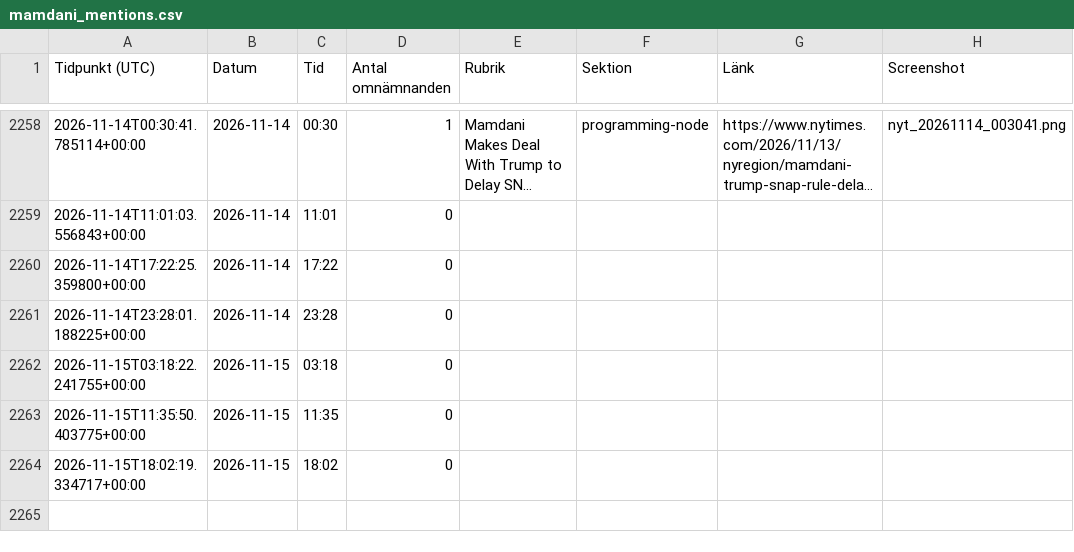
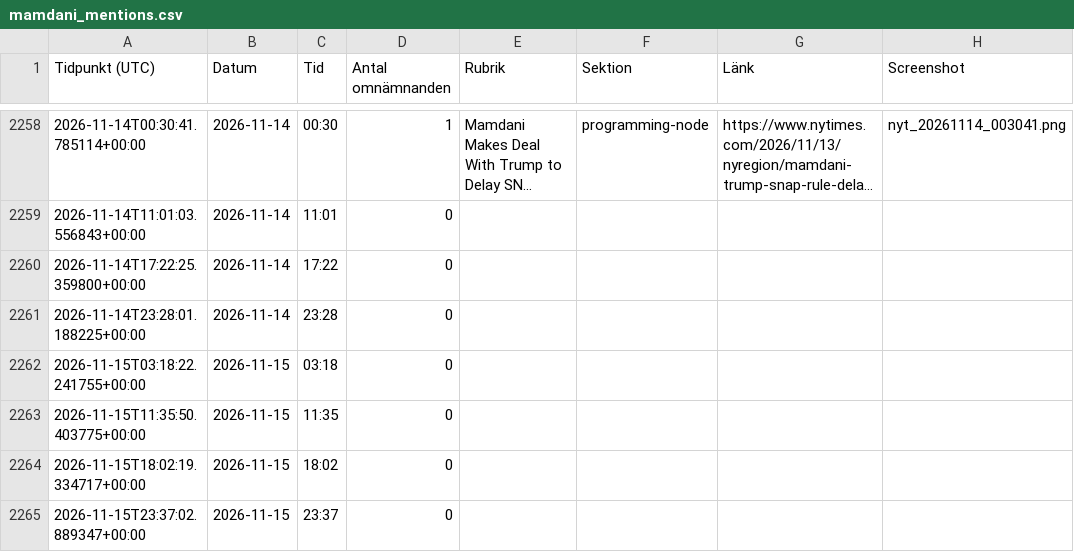
Before and after one commit to rikardlinde/nyt-mamdani-tracker, a CSV file: data/mamdani_mentions.csv, drawn as a sheet; only a part is shown, gaps mark what is left out; long unchanged cells end in …; the diff names each change by its address in the sheet, - before the commit and + after, or states it on an @@ line.

```diff
--- a/data/mamdani_mentions.csv
+++ b/data/mamdani_mentions.csv
+row 2265: 2026-11-15T23:37:02.889347+00:00 | 2026-11-15 | 23:37 | 0
```
Also changed, not shown: 1 other file.
